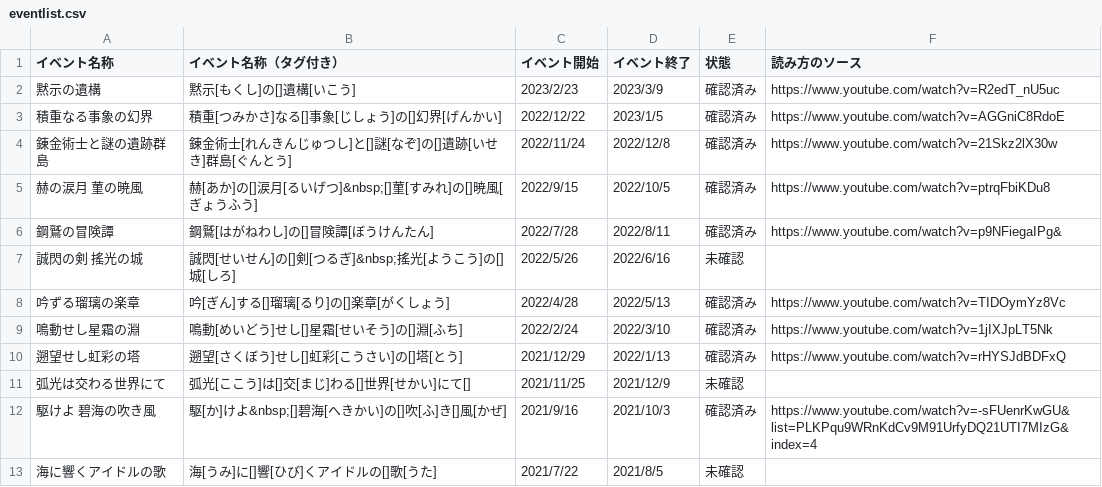
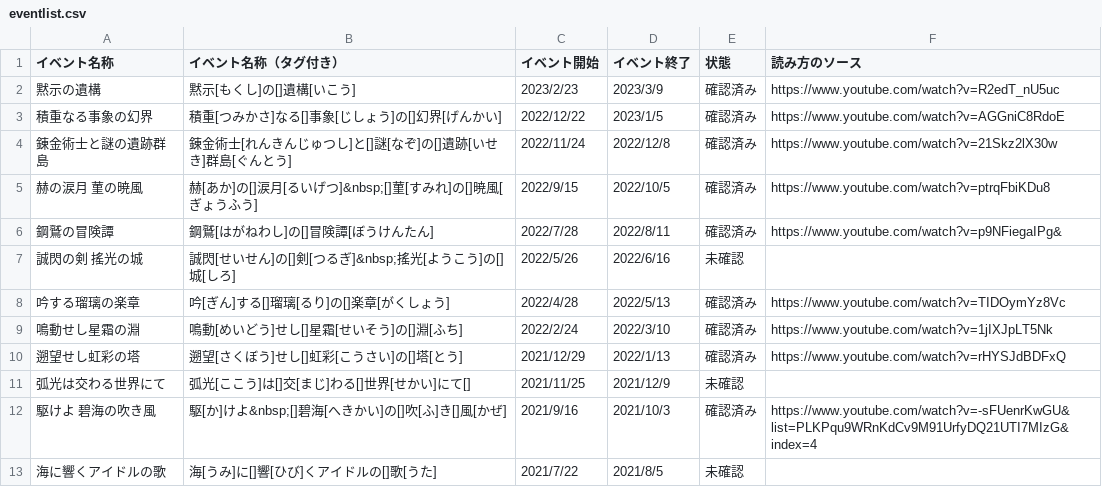
Before and after one commit to voidproc/azurlane-event-name-reading, a CSV file: eventlist/eventlist.csv, drawn as a sheet; only a part is shown.

```diff
--- a/eventlist/eventlist.csv
+++ b/eventlist/eventlist.csv
@@ -7,3 +7,3 @@
 誠閃の剣 搖光の城,誠閃[せいせん]の[]剣[つるぎ]&nbsp;搖光[ようこう]の[]城[しろ],2022/5/26,2022/6/16,未確認,
-吟ずる瑠璃の楽章,吟[ぎん]する[]瑠璃[るり]の[]楽章[がくしょう],2022/4/28,2022/5/13,確認済み,https://www.youtube.com/watch?v=TIDOymYz8Vc
+吟する瑠璃の楽章,吟[ぎん]する[]瑠璃[るり]の[]楽章[がくしょう],2022/4/28,2022/5/13,確認済み,https://www.youtube.com/watch?v=TIDOymYz8Vc
 鳴動せし星霜の淵,鳴動[めいどう]せし[]星霜[せいそう]の[]淵[ふち],2022/2/24,2022/3/10,確認済み,https://www.youtube.com/watch?v=1jIXJpLT5Nk
```
Also changed, not shown: 1 other file.
